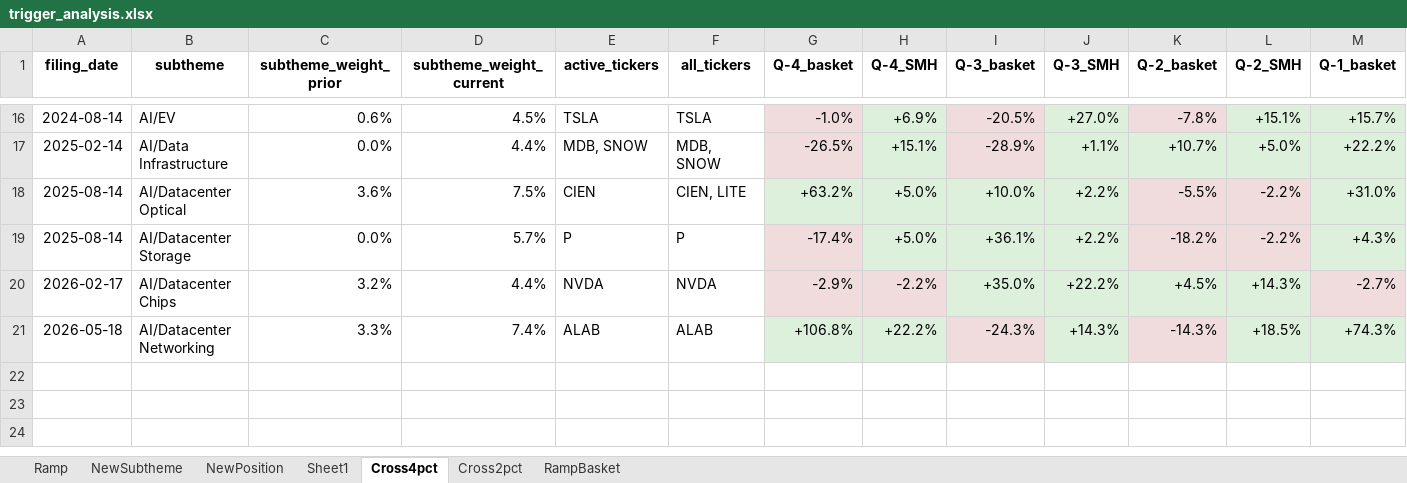
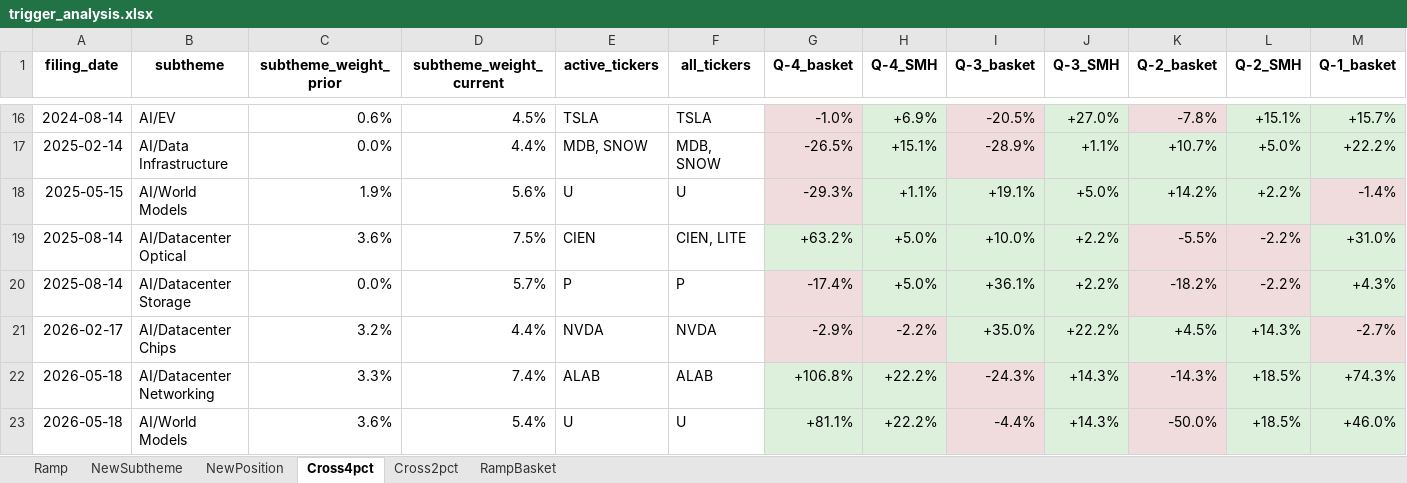
Before and after one commit to sresman/celeb-pm, an Excel workbook: analysis/trigger_analysis.xlsx, sheet Cross4pct, drawn as a sheet; only a part is shown, gaps mark what is left out; values as stored, in another font and other column widths than the file's, no borders; rows hold the shown columns only; the diff names each change by its address in the sheet, - before the commit and + after, or states it on an @@ line.

```diff
--- a/analysis/trigger_analysis.xlsx (sheet Cross4pct)
+++ b/analysis/trigger_analysis.xlsx (sheet Cross4pct)
-sheet tab: Sheet1
+row 18: 2025-05-15 | AI/World Models | 1.9% | 5.6% | U | U | -29.3% | +1.1% | +19.1% | +5.0% | +14.2% | +2.2% | -1.4%
+row 23: 2026-05-18 | AI/World Models | 3.6% | 5.4% | U | U | +81.1% | +22.2% | -4.4% | +14.3% | -50.0% | +18.5% | +46.0%
```
Also changed, not shown: sheet RampBasket, sheet NewPosition, sheet Ramp, sheet Cross2pct, sheet NewSubtheme, analysis/step4_signal_events_v6_with_returns_extended.xlsx, 18 other files.
